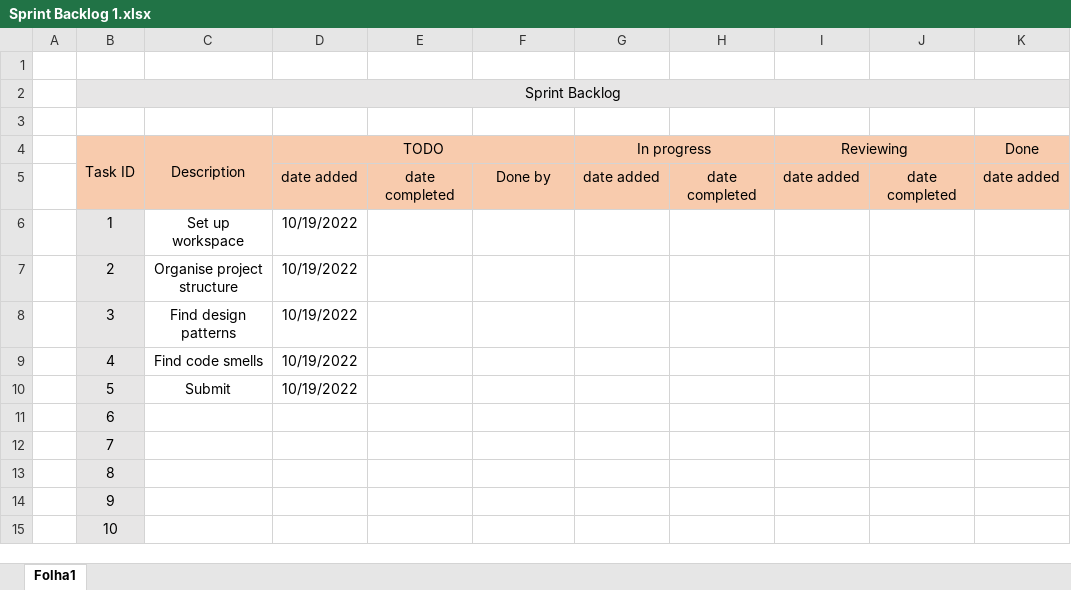
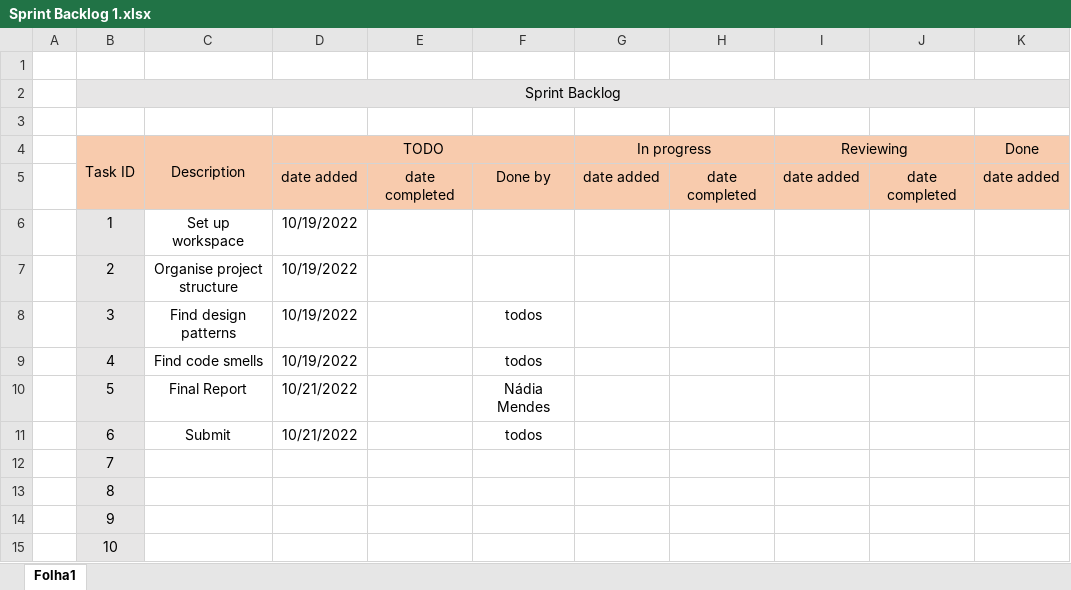
Before and after one commit to Rick127/ganttproject, an Excel workbook: Project/Phase 1/Sprint1/Sprint Backlog 1.xlsx, sheet Folha1, drawn as a sheet; only a part is shown; values as stored, in another font and other column widths than the file's, no borders; conditional formats not drawn; the diff names each change by its address in the sheet, - before the commit and + after, or states it on an @@ line.

```diff
--- a/Project/Phase 1/Sprint1/Sprint Backlog 1.xlsx (sheet Folha1)
+++ b/Project/Phase 1/Sprint1/Sprint Backlog 1.xlsx (sheet Folha1)
-F8:F9: (empty)
+F8:F9: todos
-C10 (Description): Submit
+C10 (Description): Final Report
-D10 (TODO): 10/19/2022
+D10 (TODO): 10/21/2022
-F10: (empty)
+F10: Nádia Mendes
-C11 (Description): (empty)
+C11 (Description): Submit
-D11 (TODO): (empty)
+D11 (TODO): 10/21/2022
-F11: (empty)
+F11: todos
```
Also changed, not shown: Project/Phase 1/Sprint1/Sprint1 BurndownChart.xlsx, 2 other files.
